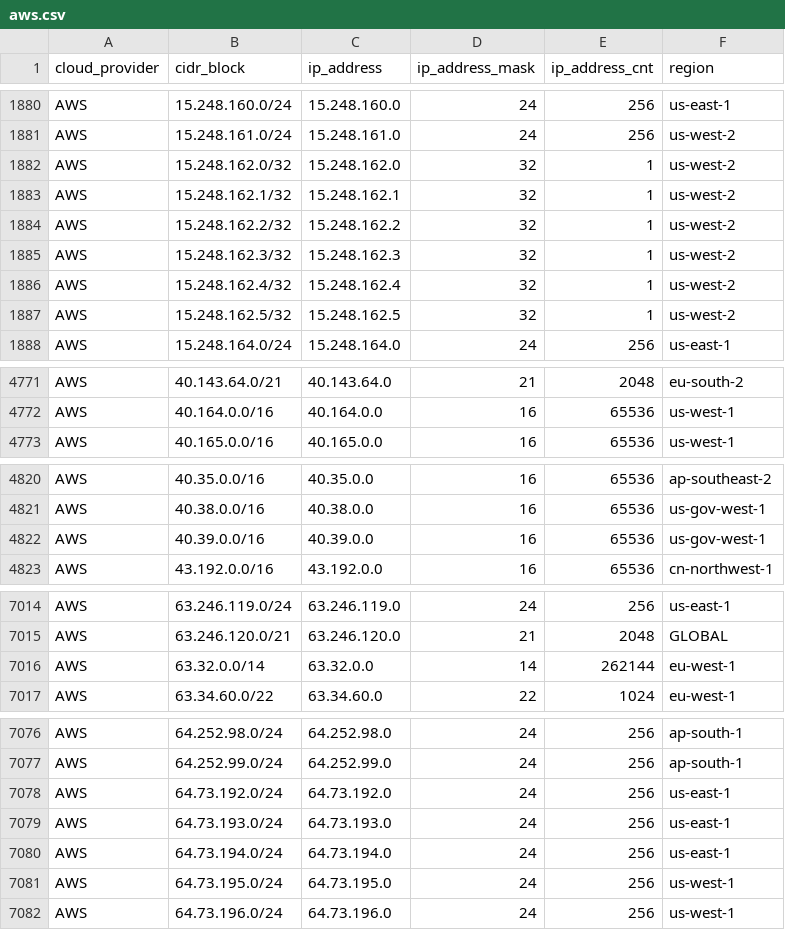
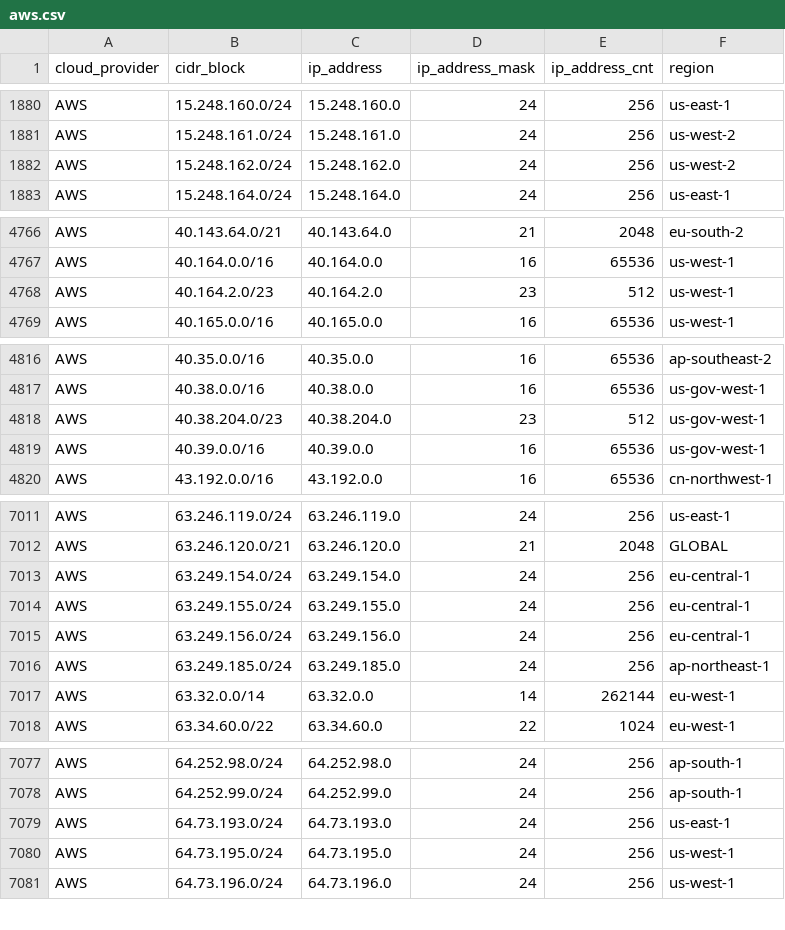
Before and after one commit to danilabs/public-cloud-provider-ip-ranges, a CSV file: data/providers/aws.csv, drawn as a sheet; only a part is shown, gaps mark what is left out.

```diff
--- a/data/providers/aws.csv
+++ b/data/providers/aws.csv
@@ -1881,8 +1881,3 @@ AWS,15.248.160.0/24,15.248.160.0,24,256,us-east-1
 AWS,15.248.161.0/24,15.248.161.0,24,256,us-west-2
-AWS,15.248.162.0/32,15.248.162.0,32,1,us-west-2
-AWS,15.248.162.1/32,15.248.162.1,32,1,us-west-2
-AWS,15.248.162.2/32,15.248.162.2,32,1,us-west-2
-AWS,15.248.162.3/32,15.248.162.3,32,1,us-west-2
-AWS,15.248.162.4/32,15.248.162.4,32,1,us-west-2
-AWS,15.248.162.5/32,15.248.162.5,32,1,us-west-2
+AWS,15.248.162.0/24,15.248.162.0,24,256,us-west-2
 AWS,15.248.164.0/24,15.248.164.0,24,256,us-east-1
@@ -4772,2 +4767,3 @@ AWS,40.143.64.0/21,40.143.64.0,21,2048,eu-south-2
 AWS,40.164.0.0/16,40.164.0.0,16,65536,us-west-1
+AWS,40.164.2.0/23,40.164.2.0,23,512,us-west-1
 AWS,40.165.0.0/16,40.165.0.0,16,65536,us-west-1
@@ -4821,2 +4817,3 @@ AWS,40.35.0.0/16,40.35.0.0,16,65536,ap-southeast-2
 AWS,40.38.0.0/16,40.38.0.0,16,65536,us-gov-west-1
+AWS,40.38.204.0/23,40.38.204.0,23,512,us-gov-west-1
 AWS,40.39.0.0/16,40.39.0.0,16,65536,us-gov-west-1
@@ -7015,2 +7012,6 @@ AWS,63.246.119.0/24,63.246.119.0,24,256,us-east-1
 AWS,63.246.120.0/21,63.246.120.0,21,2048,GLOBAL
+AWS,63.249.154.0/24,63.249.154.0,24,256,eu-central-1
+AWS,63.249.155.0/24,63.249.155.0,24,256,eu-central-1
+AWS,63.249.156.0/24,63.249.156.0,24,256,eu-central-1
+AWS,63.249.185.0/24,63.249.185.0,24,256,ap-northeast-1
 AWS,63.32.0.0/14,63.32.0.0,14,262144,eu-west-1
@@ -7077,5 +7078,3 @@ AWS,64.252.98.0/24,64.252.98.0,24,256,ap-south-1
 AWS,64.252.99.0/24,64.252.99.0,24,256,ap-south-1
-AWS,64.73.192.0/24,64.73.192.0,24,256,us-east-1
 AWS,64.73.193.0/24,64.73.193.0,24,256,us-east-1
-AWS,64.73.194.0/24,64.73.194.0,24,256,us-east-1
 AWS,64.73.195.0/24,64.73.195.0,24,256,us-west-1
```
Also changed, not shown: 13 other files.
